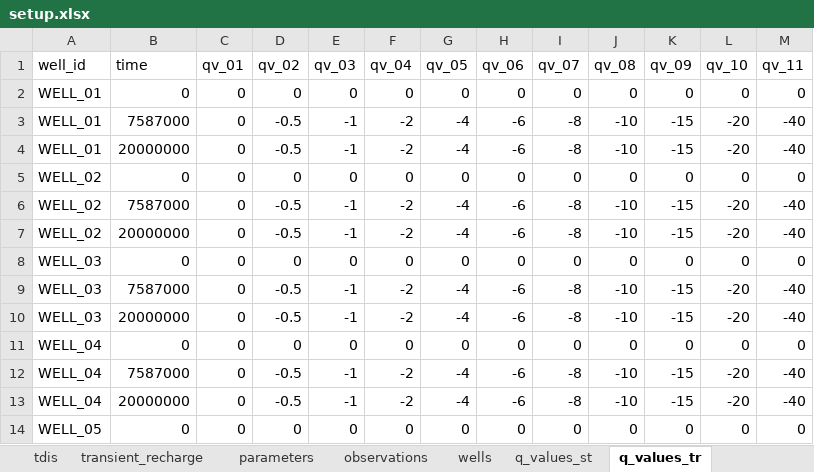
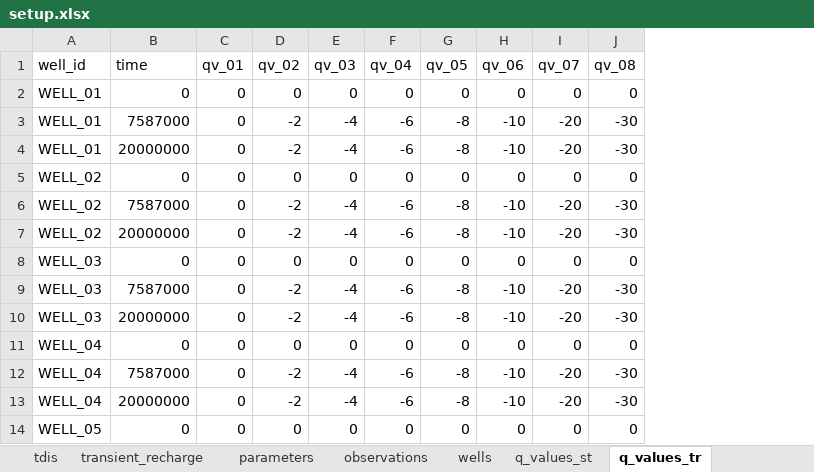
Before and after one commit to femarivera/ConfinedLab, an Excel workbook: setup.xlsx, sheet q_values_tr, drawn as a sheet; only a part is shown; values as stored, in another font and other column widths than the file's, no borders; the diff covers the shown part only; the diff names each change by its address in the sheet, - before the commit and + after, or states it on an @@ line.

```diff
--- a/setup.xlsx (sheet q_values_tr)
+++ b/setup.xlsx (sheet q_values_tr)
-column K (qv_09), rows 2-14: 0 | -15 | -15 | 0 | -15 | -15 | 0 | -15 | -15 | 0 | -15 | -15 | 0
-column L (qv_10), rows 2-14: 0 | -20 | -20 | 0 | -20 | -20 | 0 | -20 | -20 | 0 | -20 | -20 | 0
-column M (qv_11), rows 2-14: 0 | -40 | -40 | 0 | -40 | -40 | 0 | -40 | -40 | 0 | -40 | -40 | 0
-D3:D4 (qv_02): -0.5
+D3:D4 (qv_02): -2
-E3:E4 (qv_03): -1
+E3:E4 (qv_03): -4
-F3:F4 (qv_04): -2
+F3:F4 (qv_04): -6
-G3:G4 (qv_05): -4
+G3:G4 (qv_05): -8
-H3:H4 (qv_06): -6
+H3:H4 (qv_06): -10
-I3:I4 (qv_07): -8
+I3:I4 (qv_07): -20
-J3:J4 (qv_08): -10
+J3:J4 (qv_08): -30
-D6:D7 (qv_02): -0.5
+D6:D7 (qv_02): -2
-E6:E7 (qv_03): -1
+E6:E7 (qv_03): -4
-F6:F7 (qv_04): -2
+F6:F7 (qv_04): -6
-G6:G7 (qv_05): -4
+G6:G7 (qv_05): -8
-H6:H7 (qv_06): -6
+H6:H7 (qv_06): -10
-I6:I7 (qv_07): -8
+I6:I7 (qv_07): -20
-J6:J7 (qv_08): -10
+J6:J7 (qv_08): -30
-D9:D10 (qv_02): -0.5
+D9:D10 (qv_02): -2
-E9:E10 (qv_03): -1
+E9:E10 (qv_03): -4
-F9:F10 (qv_04): -2
+F9:F10 (qv_04): -6
-G9:G10 (qv_05): -4
+G9:G10 (qv_05): -8
-H9:H10 (qv_06): -6
+H9:H10 (qv_06): -10
-I9:I10 (qv_07): -8
+I9:I10 (qv_07): -20
-J9:J10 (qv_08): -10
+J9:J10 (qv_08): -30
-D12:D13 (qv_02): -0.5
+D12:D13 (qv_02): -2
-E12:E13 (qv_03): -1
+E12:E13 (qv_03): -4
-F12:F13 (qv_04): -2
+F12:F13 (qv_04): -6
-G12:G13 (qv_05): -4
+G12:G13 (qv_05): -8
-H12:H13 (qv_06): -6
+H12:H13 (qv_06): -10
-I12:I13 (qv_07): -8
+I12:I13 (qv_07): -20
-J12:J13 (qv_08): -10
+J12:J13 (qv_08): -30
```
Also changed, not shown: 3 removed rows and 14 edited cells elsewhere in this sheet, sheet transient_recharge, sheet wells, sheet q_values_st, sheet parameters, sheet workplace, sheet parameter_analysis, 3 more sheets, formulas that keep their value, 10 other files.
